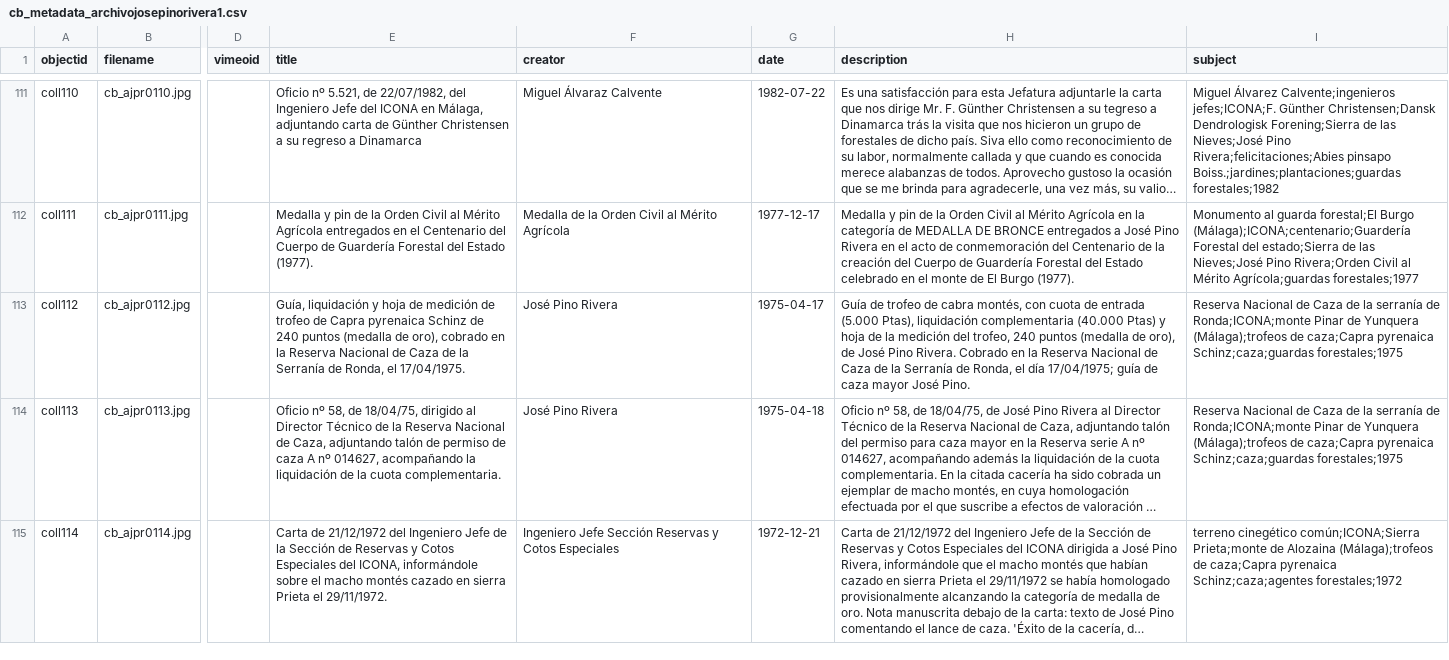
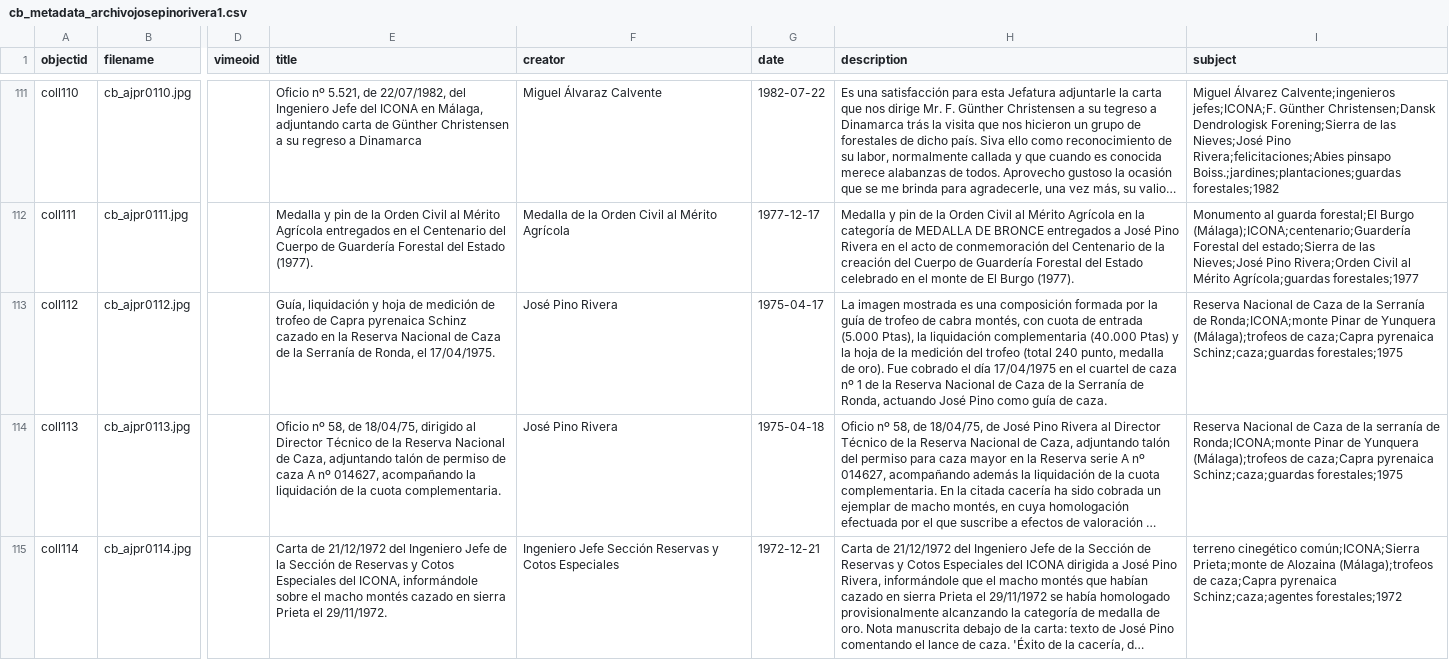
Before and after one commit to jpinod02/archivojosepinorivera, a CSV file: _data/cb_metadata_archivojosepinorivera1.csv, drawn as a sheet; only a part is shown, gaps mark what is left out; long unchanged cells end in …; the diff names each change by its address in the sheet, - before the commit and + after, or states it on an @@ line.

Commit message:
Update cb_metadata_archivojosepinorivera1.csv

```diff
--- a/_data/cb_metadata_archivojosepinorivera1.csv
+++ b/_data/cb_metadata_archivojosepinorivera1.csv
-E113 (title): …pyrenaica Schinz de 240 puntos (medalla de oro), cobrado en la…
+E113 (title): …pyrenaica Schinz cazado en la…
-H113 (description): Guía de trofeo de cabra montés, con cuota de entrada (5.000 Ptas), liquidación complementaria (40.000 Ptas) y hoja de la medición del trofeo, 240 puntos (medalla de oro), de José Pino Rivera. Cobrado en la Reserva Nacional de Caza de la Serranía de Ronda, el día 17/04/1975; guía de caza mayor José Pino.
+H113 (description): La imagen mostrada es una composición formada por la guía de trofeo de cabra montés, con cuota de entrada (5.000 Ptas), la liquidación complementaria (40.000 Ptas) y la hoja de la medición del trofeo (total 240 punto, medalla de oro). Fue cobrado el día 17/04/1975 en el cuartel de caza nº 1 de la Reserva Nacional de Caza de la Serranía de Ronda, actuando José Pino como guía de caza.
-I113 (subject): …de la serranía de Ronda;ICONA;monte…
+I113 (subject): …de la Serranía de Ronda;ICONA;monte…
```
